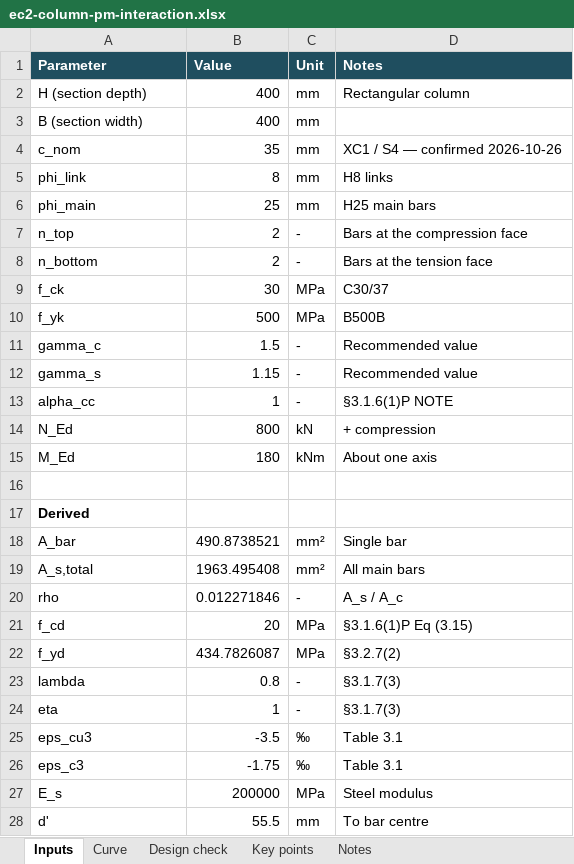
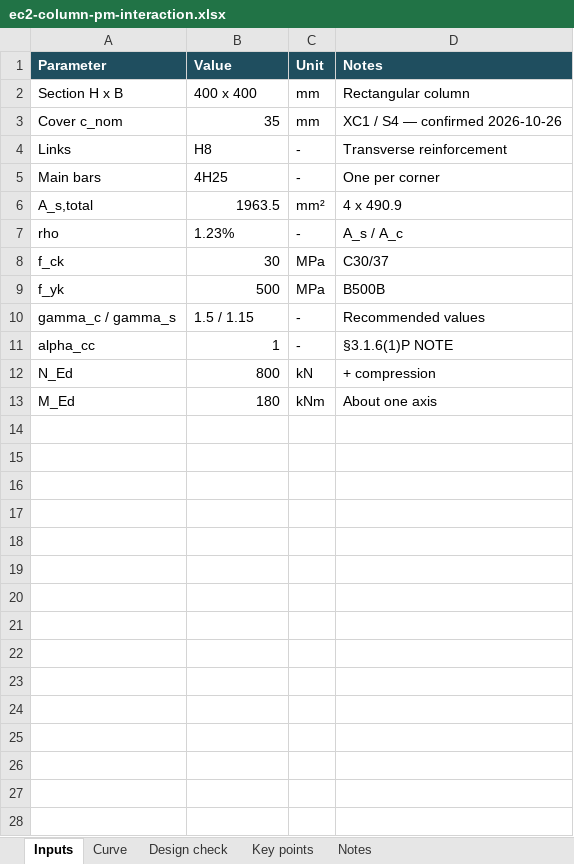
Before and after one commit to hugoyoungmsc/hugoyoungmsc.github.io, an Excel workbook: assets/ec2-column-pm-interaction.xlsx, sheet Inputs, drawn as a sheet; only a part is shown; values as stored, in another font and other column widths than the file's, no borders; removed rows and columns are numbered as before the commit, all else as after; the diff covers the shown part only; the diff names each change by its address in the sheet, - before the commit and + after, or states it on an @@ line.

```diff
--- a/assets/ec2-column-pm-interaction.xlsx (sheet Inputs)
+++ b/assets/ec2-column-pm-interaction.xlsx (sheet Inputs)
-A2 (Parameter): H (section depth)
+A2 (Parameter): Section H x B
-B2 (Value): 400
+B2 (Value): 400 x 400
-row 3: B (section width) | 400 | mm
-A3 (Parameter): c_nom
+A3 (Parameter): Cover c_nom
-row 5: phi_link | 8 | mm | H8 links
-row 6: phi_main | 25 | mm | H25 main bars
-row 7: n_top | 2 | - | Bars at the compression face
-row 8: n_bottom | 2 | - | Bars at the tension face
+row 4: Links | H8 | - | Transverse reinforcement
+row 5: Main bars | 4H25 | - | One per corner
+row 6: A_s,total | 1963.5 | mm² | 4 x 490.9
+row 7: rho | 1.23% | - | A_s / A_c
-row 11: gamma_c | 1.5 | - | Recommended value
-A10 (Parameter): gamma_s
+A10 (Parameter): gamma_c / gamma_s
-B10 (Value): 1.15
+B10 (Value): 1.5 / 1.15
-D10 (Notes): Recommended value
+D10 (Notes): Recommended values
-row 16: (empty)
-row 17: Derived
-row 18: A_bar | 490.8738521 | mm² | Single bar
-row 19: A_s,total | 1963.495408 | mm² | All main bars
-row 20: rho | 0.012271846 | - | A_s / A_c
-row 21: f_cd | 20 | MPa | §3.1.6(1)P Eq (3.15)
-row 22: f_yd | 434.7826087 | MPa | §3.2.7(2)
-row 23: lambda | 0.8 | - | §3.1.7(3)
-row 24: eta | 1 | - | §3.1.7(3)
-row 25: eps_cu3 | -3.5 | ‰ | Table 3.1
-row 26: eps_c3 | -1.75 | ‰ | Table 3.1
-row 27: E_s | 200000 | MPa | Steel modulus
-row 28: d' | 55.5 | mm | To bar centre
```
Also changed, not shown: 1 removed row elsewhere in this sheet, sheet Curve, sheet Design check, sheet Key points, sheet Notes, formulas that keep their value, charts or pictures.
